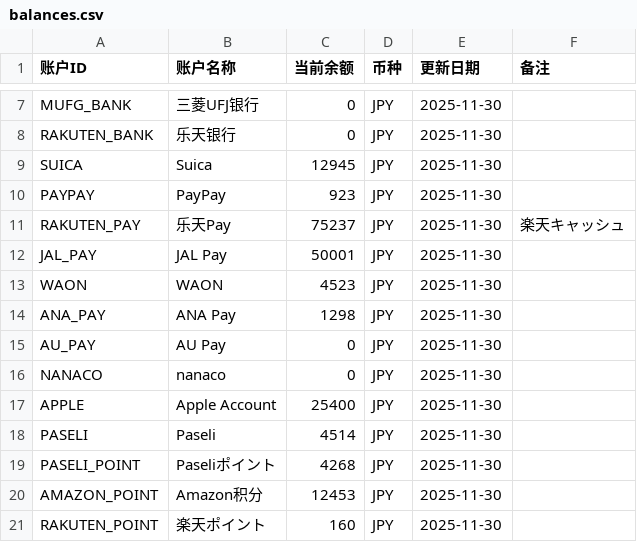
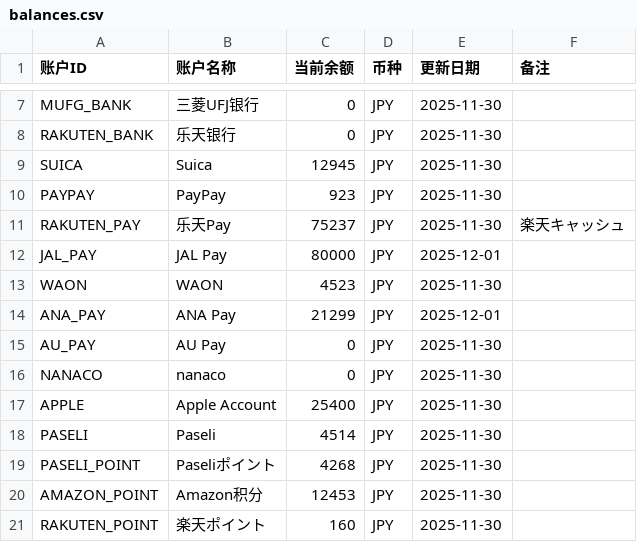
Before and after one commit to liupeiming600/accounting, a CSV file: accounts/balances.csv, drawn as a sheet; only a part is shown, gaps mark what is left out.

```diff
--- a/accounts/balances.csv
+++ b/accounts/balances.csv
@@ -11,5 +11,5 @@ PAYPAY,PayPay,923,JPY,2025-11-30,
 RAKUTEN_PAY,乐天Pay,75237,JPY,2025-11-30,楽天キャッシュ
-JAL_PAY,JAL Pay,50001,JPY,2025-11-30,
+JAL_PAY,JAL Pay,80000,JPY,2025-12-01,
 WAON,WAON,4523,JPY,2025-11-30,
-ANA_PAY,ANA Pay,1298,JPY,2025-11-30,
+ANA_PAY,ANA Pay,21299,JPY,2025-12-01,
 AU_PAY,AU Pay,0,JPY,2025-11-30,
```
